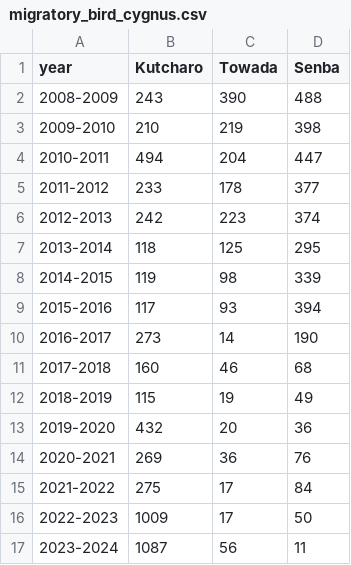
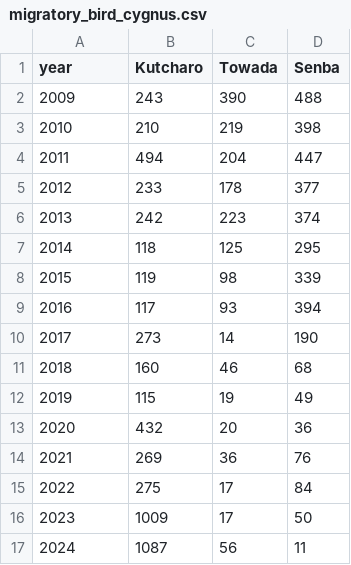
Before and after one commit to TakumiMurakami1008/TakumiMurakami1008.github.io, a CSV file: Work/Final/migratory_bird_cygnus.csv, drawn as a sheet.

Commit message:
change cygnus data

```diff
--- a/Work/Final/migratory_bird_cygnus.csv
+++ b/Work/Final/migratory_bird_cygnus.csv
@@ -1,17 +1,17 @@
 year,Kutcharo,Towada,Senba
-2008-2009,243,390,488
-2009-2010,210,219,398
-2010-2011,494,204,447
-2011-2012,233,178,377
-2012-2013,242,223,374
-2013-2014,118,125,295
-2014-2015,119,98,339
-2015-2016,117,93,394
-2016-2017,273,14,190
-2017-2018,160,46,68
-2018-2019,115,19,49
-2019-2020,432,20,36
-2020-2021,269,36,76
-2021-2022,275,17,84
-2022-2023,1009,17,50
-2023-2024,1087,56,11
+2009,243,390,488
+2010,210,219,398
+2011,494,204,447
+2012,233,178,377
+2013,242,223,374
+2014,118,125,295
+2015,119,98,339
+2016,117,93,394
+2017,273,14,190
+2018,160,46,68
+2019,115,19,49
+2020,432,20,36
+2021,269,36,76
+2022,275,17,84
+2023,1009,17,50
+2024,1087,56,11
```
